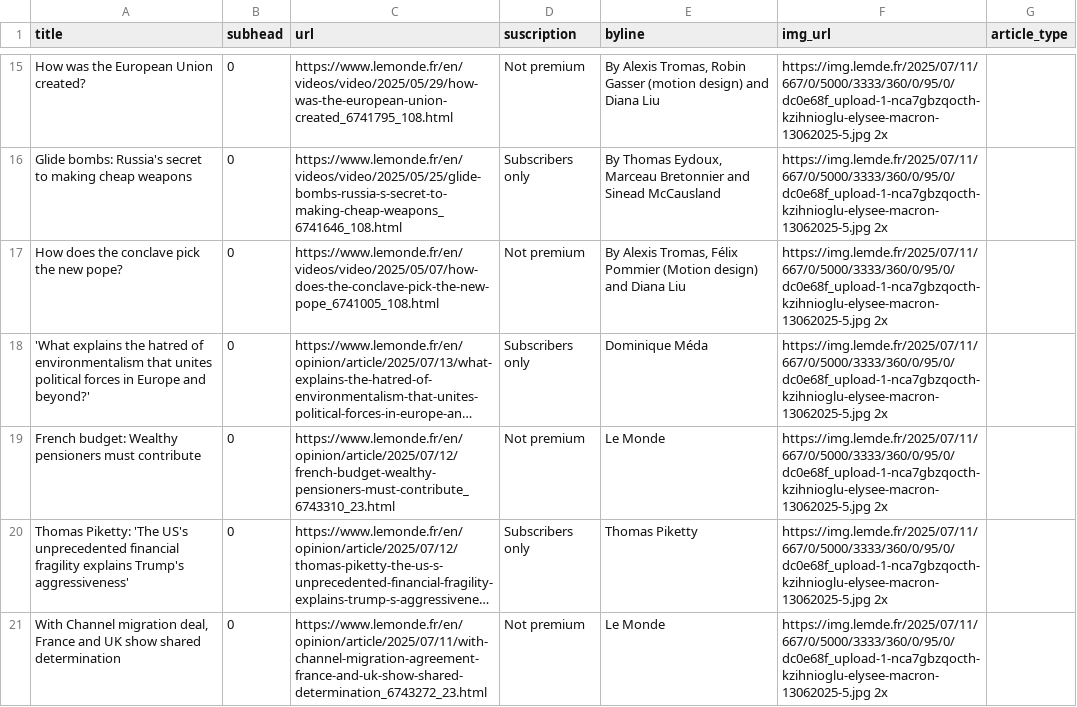
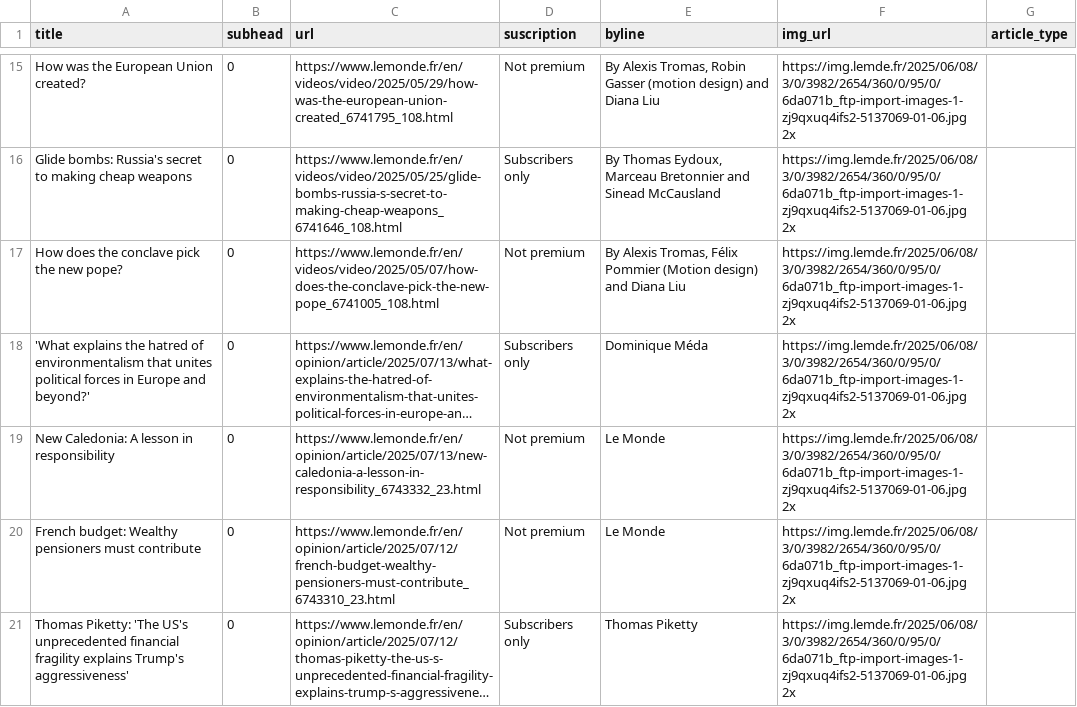
Before and after one commit to tefaceli/LEDE-homework-scraping, a CSV file: le_monde.csv, drawn as a sheet; only a part is shown, gaps mark what is left out; long unchanged cells end in …; removed rows and columns are numbered as before the commit, all else as after; the diff covers the shown part only; the diff names each change by its address in the sheet, - before the commit and + after, or states it on an @@ line.

```diff
--- a/le_monde.csv
+++ b/le_monde.csv
-F15:F18 (img_url): https://img.lemde.fr/2025/07/11/667/0/5000/3333/360/0/95/0/dc0e68f_upload-1-nca7gbzqocth-kzihnioglu-elysee-macron-13062025-5.jpg 2x
+F15:F18 (img_url): https://img.lemde.fr/2025/06/08/3/0/3982/2654/360/0/95/0/6da071b_ftp-import-images-1-zj9qxuq4ifs2-5137069-01-06.jpg 2x
+row 19: New Caledonia: A lesson in responsibility | 0 | https://www.lemonde.fr/en/opinion/article/2025/07/13/new-caledonia-a-lesson-in-responsibility_6743332_23.html | Not premium | Le Monde | https://img.lemde.fr/2025/06/08/3/0/3982/2654/360/0/95/0/6da071b_ftp-import-images-1-zj9qxuq4ifs2-5137069-01-06.jpg 2x
-F20:F21 (img_url): https://img.lemde.fr/2025/07/11/667/0/5000/3333/360/0/95/0/dc0e68f_upload-1-nca7gbzqocth-kzihnioglu-elysee-macron-13062025-5.jpg 2x
+F20:F21 (img_url): https://img.lemde.fr/2025/06/08/3/0/3982/2654/360/0/95/0/6da071b_ftp-import-images-1-zj9qxuq4ifs2-5137069-01-06.jpg 2x
-row 21: With Channel migration deal, France and UK show shared determination | 0 | https://www.lemonde.fr/en/opinion/article/2025/07/11/with-channel-migration-agreement-france-and-uk-show-shared-determination_6743272_23.html | Not premium | Le Monde | https://img.lemde.fr/2025/07/11/667/0/5000/3333/360/0/95/0/dc0e68f_upload-1-nca7gbzqocth-kzihnioglu-elysee-macron-13062025-5.jpg 2x
```
Also changed, not shown: 6 added rows, 6 removed rows and 45 edited cells elsewhere in this file.
